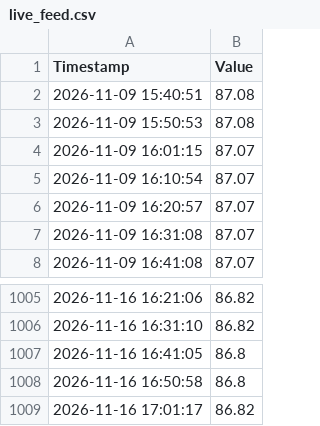
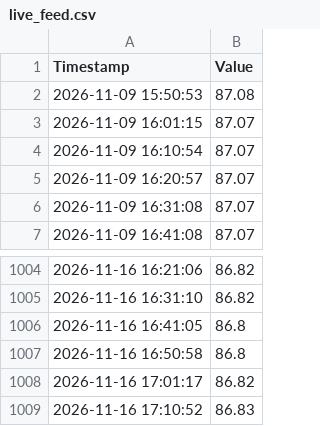
Before and after one commit to jeraldseet/gatun-lake-live-monitor, a CSV file: live_feed.csv, drawn as a sheet; only a part is shown, gaps mark what is left out; removed rows and columns are numbered as before the commit, all else as after; the diff names each change by its address in the sheet, - before the commit and + after, or states it on an @@ line.

```diff
--- a/live_feed.csv
+++ b/live_feed.csv
-row 2: 2026-11-09 15:40:51 | 87.08
+row 1009: 2026-11-16 17:10:52 | 86.83
```
